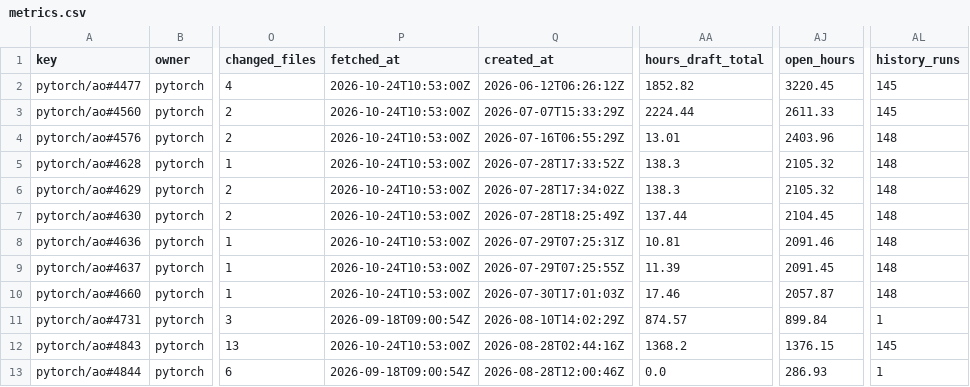
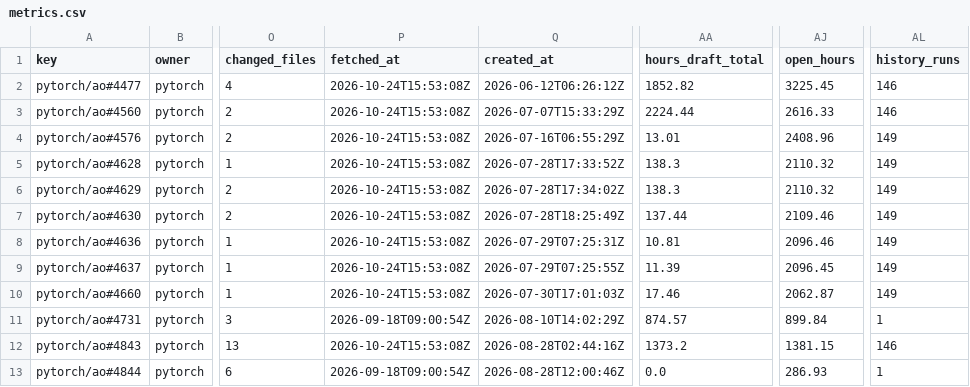
Before and after one commit to karol-brejna-i/pr-progress-tracker, a CSV file: data/metrics.csv, drawn as a sheet; only a part is shown, gaps mark what is left out; the diff names each change by its address in the sheet, - before the commit and + after, or states it on an @@ line.

```diff
--- a/data/metrics.csv
+++ b/data/metrics.csv
-P2:P10 (fetched_at): 2026-10-24T10:53:00Z
+P2:P10 (fetched_at): 2026-10-24T15:53:08Z
-AJ2 (open_hours): 3220.45
+AJ2 (open_hours): 3225.45
-AL2:AL3 (history_runs): 145
+AL2:AL3 (history_runs): 146
-AJ3 (open_hours): 2611.33
+AJ3 (open_hours): 2616.33
-AJ4 (open_hours): 2403.96
+AJ4 (open_hours): 2408.96
-AL4:AL10 (history_runs): 148
+AL4:AL10 (history_runs): 149
-AJ5:AJ6 (open_hours): 2105.32
+AJ5:AJ6 (open_hours): 2110.32
-AJ7 (open_hours): 2104.45
+AJ7 (open_hours): 2109.46
-AJ8 (open_hours): 2091.46
+AJ8 (open_hours): 2096.46
-AJ9 (open_hours): 2091.45
+AJ9 (open_hours): 2096.45
-AJ10 (open_hours): 2057.87
+AJ10 (open_hours): 2062.87
-P12 (fetched_at): 2026-10-24T10:53:00Z
+P12 (fetched_at): 2026-10-24T15:53:08Z
-AA12 (hours_draft_total): 1368.2
+AA12 (hours_draft_total): 1373.2
-AJ12 (open_hours): 1376.15
+AJ12 (open_hours): 1381.15
-AL12 (history_runs): 145
+AL12 (history_runs): 146
```
Also changed, not shown: 12 other files.
